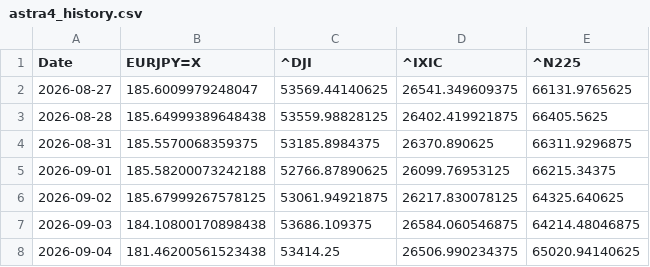
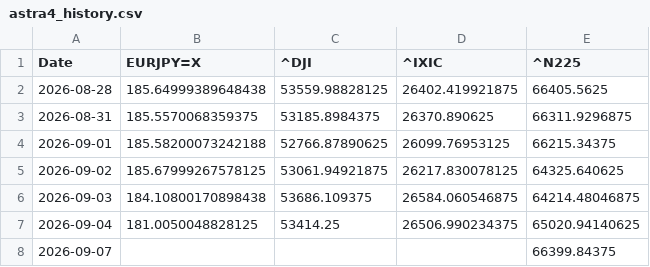
Before and after one commit to SakuraIndex/3_Sakura_Space, a CSV file: docs/outputs/astra4_history.csv, drawn as a sheet.

```diff
--- a/docs/outputs/astra4_history.csv
+++ b/docs/outputs/astra4_history.csv
@@ -1,3 +1,2 @@
 Date,EURJPY=X,^DJI,^IXIC,^N225
-2026-08-27,185.6009979248047,53569.44140625,26541.349609375,66131.9765625
 2026-08-28,185.64999389648438,53559.98828125,26402.419921875,66405.5625
@@ -7,2 +6,3 @@ Date,EURJPY=X,^DJI,^IXIC,^N225
 2026-09-03,184.10800170898438,53686.109375,26584.060546875,64214.48046875
-2026-09-04,181.46200561523438,53414.25,26506.990234375,65020.94140625
+2026-09-04,181.0050048828125,53414.25,26506.990234375,65020.94140625
+2026-09-07,,,,66399.84375
```
Also changed, not shown: docs/outputs/astra4_intraday.csv, 4 other files.
